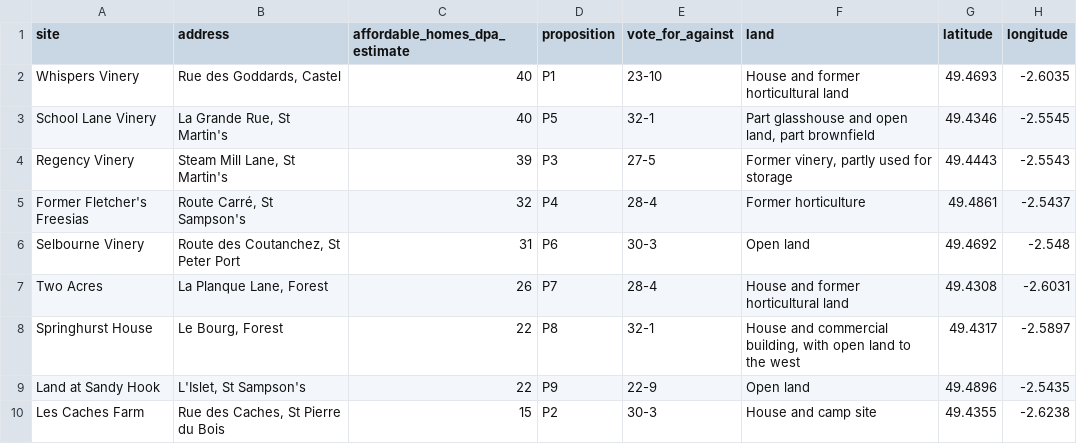
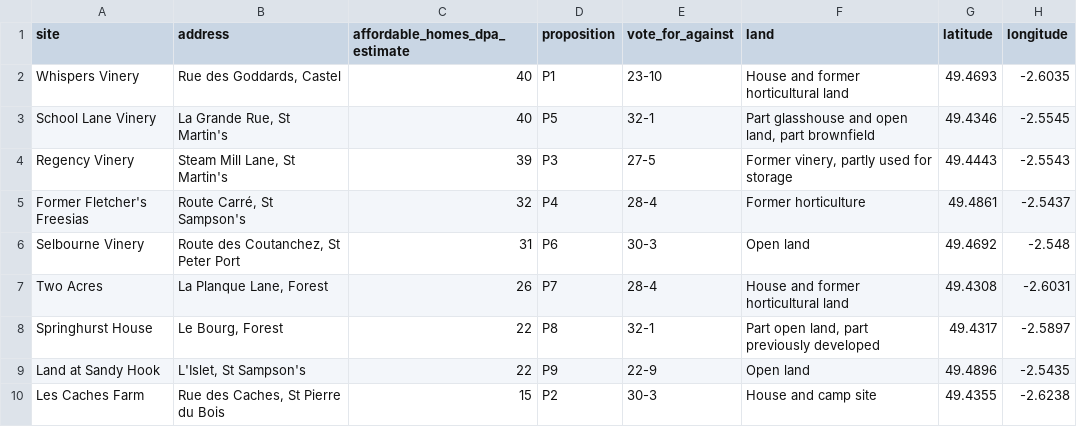
Before and after one commit to The-Quarry/guernsey-landuse, a CSV file: pipeline/data/designated-sites-2026-11.csv, drawn as a sheet.

```diff
--- a/pipeline/data/designated-sites-2026-11.csv
+++ b/pipeline/data/designated-sites-2026-11.csv
@@ -7,3 +7,3 @@ Selbourne Vinery,"Route des Coutanchez, St Peter Port",31,P6,30-3,Open land,49.4
 Two Acres,"La Planque Lane, Forest",26,P7,28-4,House and former horticultural land,49.4308,-2.6031
-Springhurst House,"Le Bourg, Forest",22,P8,32-1,"House and commercial building, with open land to the west",49.4317,-2.5897
+Springhurst House,"Le Bourg, Forest",22,P8,32-1,"Part open land, part previously developed",49.4317,-2.5897
 Land at Sandy Hook,"L'Islet, St Sampson's",22,P9,22-9,Open land,49.4896,-2.5435
```
Also changed, not shown: 1 other file.
